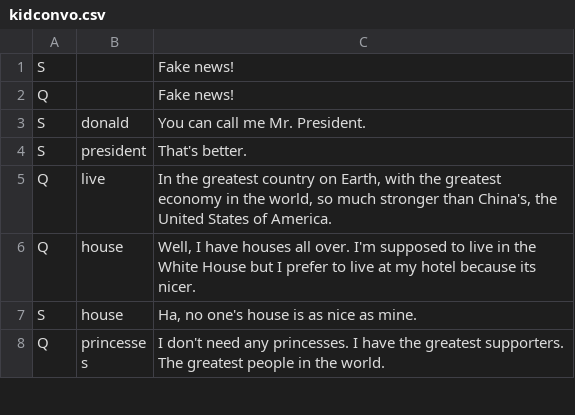
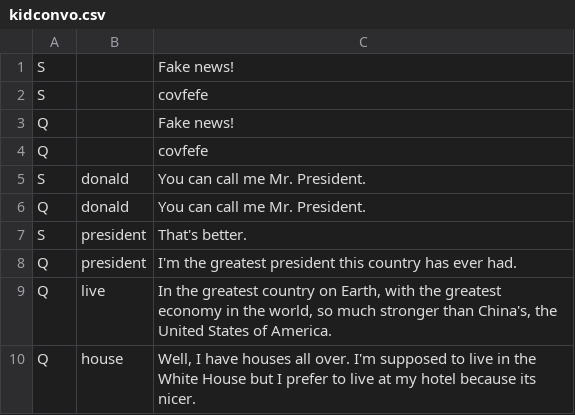
Before and after one commit to jgresl/trump-bot, a CSV file: public/kidconvo.csv, drawn as a sheet; only a part is shown; the shorter side is filled out with more unchanged rows; the diff covers the shown part only.

```diff
--- a/public/kidconvo.csv
+++ b/public/kidconvo.csv
@@ -1,5 +1,9 @@
 S,"","Fake news!"
+S,"",covfefe
 Q,"","Fake news!"
+Q,"",covfefe
 S,donald,You can call me Mr. President.
+Q,donald,You can call me Mr. President.
 S,president,That's better.
+Q,president,I'm the greatest president this country has ever had.
 Q,live,"In the greatest country on Earth, with the greatest economy in the world, so much stronger than China's, the United States of America."
```
Also changed, not shown: 16 added rows elsewhere in this file, 4 other files.
